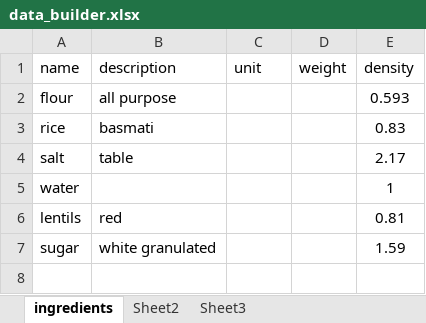
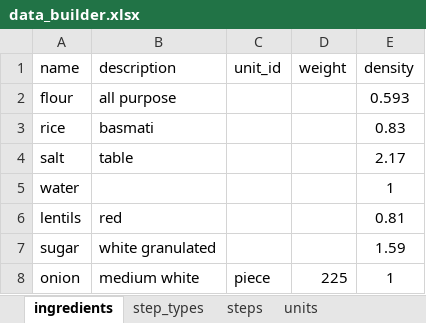
Before and after one commit to mich1eal/upscale, an Excel workbook: python/data_builder.xlsx, sheet ingredients, drawn as a sheet; values as stored, in another font and other column widths than the file's, no borders; the diff names each change by its address in the sheet, - before the commit and + after, or states it on an @@ line.

```diff
--- a/python/data_builder.xlsx (sheet ingredients)
+++ b/python/data_builder.xlsx (sheet ingredients)
-sheet tab: Sheet2
+sheet tab: step_types
-sheet tab: Sheet3
+sheet tab: steps
+sheet tab: units
-C1: unit
+C1: unit_id
+row 8: onion | medium white | piece | 225 | 1
```
Also changed, not shown: sheet steps, sheet step_types, 3 other files.
